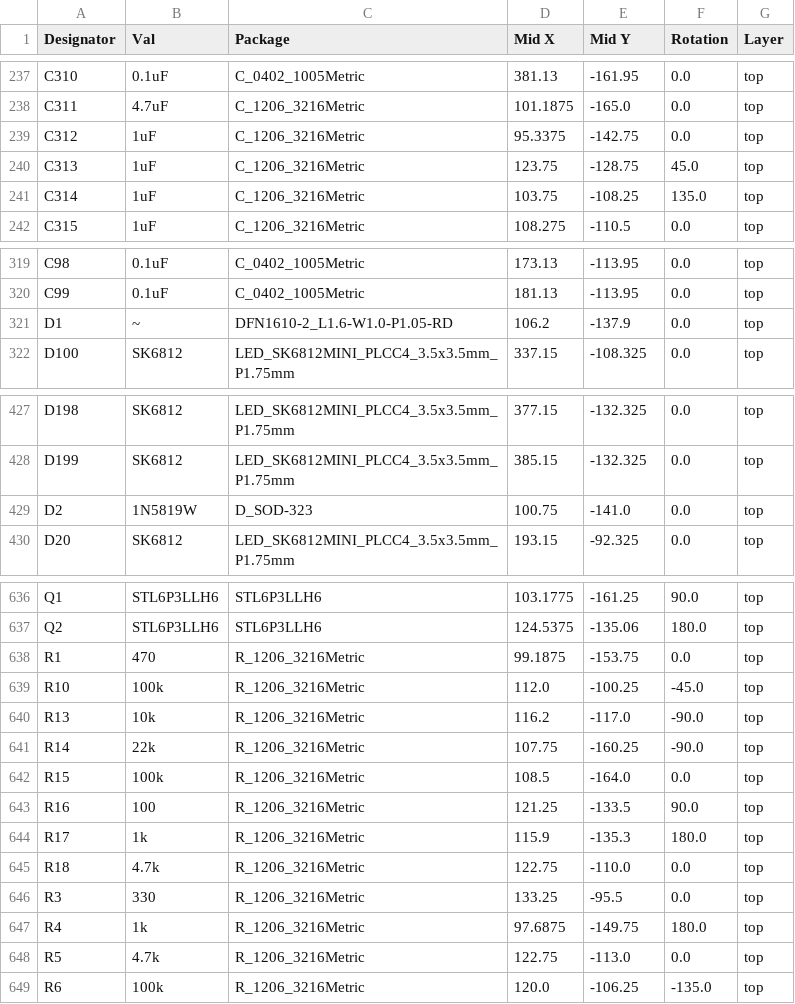
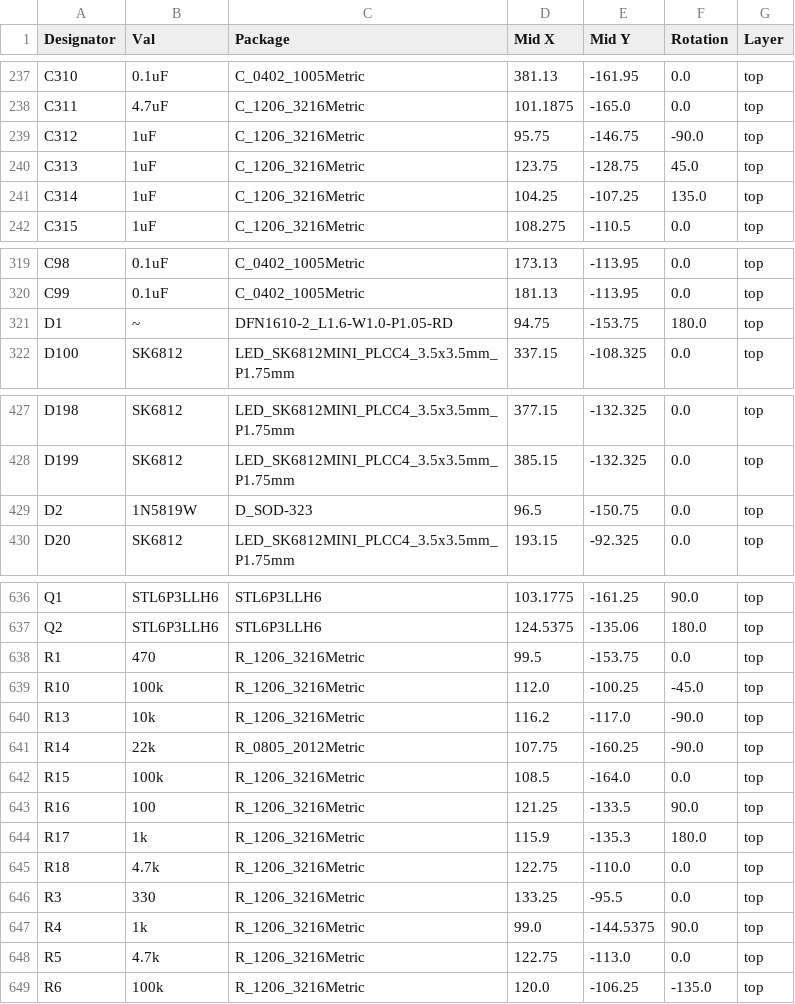
Before and after one commit to Badbird5907/PixelWave, a CSV file: Production/PCB/CPL-PixelWave.csv, drawn as a sheet; only a part is shown, gaps mark what is left out.

Commit message:
chore: generate production files

```diff
--- a/Production/PCB/CPL-PixelWave.csv
+++ b/Production/PCB/CPL-PixelWave.csv
@@ -238,5 +238,5 @@ C310,0.1uF,C_0402_1005Metric,381.13,-161.95,0.0,top
 C311,4.7uF,C_1206_3216Metric,101.1875,-165.0,0.0,top
-C312,1uF,C_1206_3216Metric,95.3375,-142.75,0.0,top
+C312,1uF,C_1206_3216Metric,95.75,-146.75,-90.0,top
 C313,1uF,C_1206_3216Metric,123.75,-128.75,45.0,top
-C314,1uF,C_1206_3216Metric,103.75,-108.25,135.0,top
+C314,1uF,C_1206_3216Metric,104.25,-107.25,135.0,top
 C315,1uF,C_1206_3216Metric,108.275,-110.5,0.0,top
@@ -320,3 +320,3 @@ C98,0.1uF,C_0402_1005Metric,173.13,-113.95,0.0,top
 C99,0.1uF,C_0402_1005Metric,181.13,-113.95,0.0,top
-D1,~,DFN1610-2_L1.6-W1.0-P1.05-RD,106.2,-137.9,0.0,top
+D1,~,DFN1610-2_L1.6-W1.0-P1.05-RD,94.75,-153.75,180.0,top
 D100,SK6812,LED_SK6812MINI_PLCC4_3.5x3.5mm_P1.75mm,337.15,-108.325,0.0,top
@@ -428,3 +428,3 @@ D198,SK6812,LED_SK6812MINI_PLCC4_3.5x3.5mm_P1.75mm,377.15,-132.325,0.0,top
 D199,SK6812,LED_SK6812MINI_PLCC4_3.5x3.5mm_P1.75mm,385.15,-132.325,0.0,top
-D2,1N5819W,D_SOD-323,100.75,-141.0,0.0,top
+D2,1N5819W,D_SOD-323,96.5,-150.75,0.0,top
 D20,SK6812,LED_SK6812MINI_PLCC4_3.5x3.5mm_P1.75mm,193.15,-92.325,0.0,top
@@ -637,6 +637,6 @@ Q1,STL6P3LLH6,STL6P3LLH6,103.1775,-161.25,90.0,top
 Q2,STL6P3LLH6,STL6P3LLH6,124.5375,-135.06,180.0,top
-R1,470,R_1206_3216Metric,99.1875,-153.75,0.0,top
+R1,470,R_1206_3216Metric,99.5,-153.75,0.0,top
 R10,100k,R_1206_3216Metric,112.0,-100.25,-45.0,top
 R13,10k,R_1206_3216Metric,116.2,-117.0,-90.0,top
-R14,22k,R_1206_3216Metric,107.75,-160.25,-90.0,top
+R14,22k,R_0805_2012Metric,107.75,-160.25,-90.0,top
 R15,100k,R_1206_3216Metric,108.5,-164.0,0.0,top
@@ -646,3 +646,3 @@ R18,4.7k,R_1206_3216Metric,122.75,-110.0,0.0,top
 R3,330,R_1206_3216Metric,133.25,-95.5,0.0,top
-R4,1k,R_1206_3216Metric,97.6875,-149.75,180.0,top
+R4,1k,R_1206_3216Metric,99.0,-144.5375,90.0,top
 R5,4.7k,R_1206_3216Metric,122.75,-113.0,0.0,top
```
Also changed, not shown: Production/PCB/BOM-PixelWave.csv, 1 other file.
